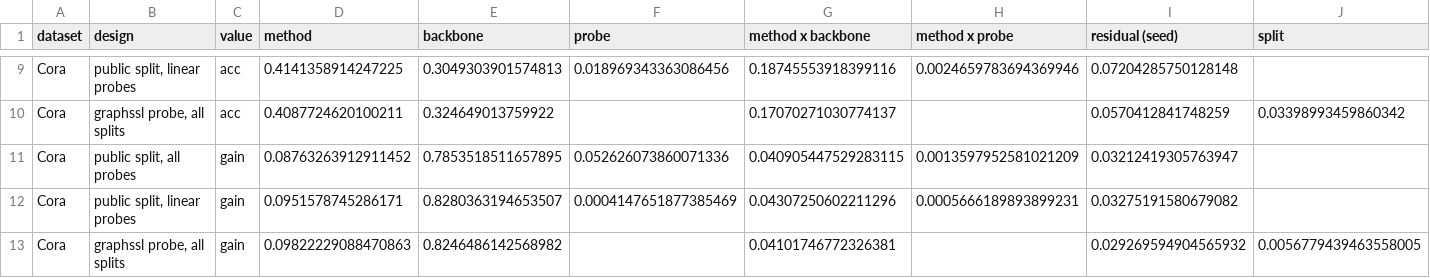
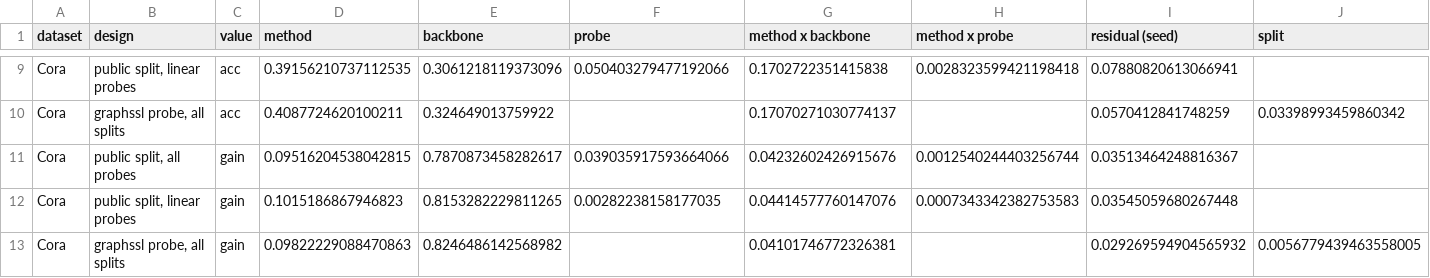
Before and after one commit to Simocop7/graphssl, a CSV file: benchmarks/paper/analysis/variance_shares.csv, drawn as a sheet; only a part is shown, gaps mark what is left out; the diff covers the shown part only; the diff names each change by its address in the sheet, - before the commit and + after, or states it on an @@ line.

```diff
--- a/benchmarks/paper/analysis/variance_shares.csv
+++ b/benchmarks/paper/analysis/variance_shares.csv
-D9 (method): 0.4141358914247225
+D9 (method): 0.39156210737112535
-E9 (backbone): 0.3049303901574813
+E9 (backbone): 0.3061218119373096
-F9 (probe): 0.018969343363086456
+F9 (probe): 0.050403279477192066
-G9 (method x backbone): 0.18745553918399116
+G9 (method x backbone): 0.1702722351415838
-H9 (method x probe): 0.0024659783694369946
+H9 (method x probe): 0.0028323599421198418
-I9 (residual (seed)): 0.07204285750128148
+I9 (residual (seed)): 0.07880820613066941
-D11 (method): 0.08763263912911452
+D11 (method): 0.09516204538042815
-E11 (backbone): 0.7853518511657895
+E11 (backbone): 0.7870873458282617
-F11 (probe): 0.052626073860071336
+F11 (probe): 0.039035917593664066
-G11 (method x backbone): 0.040905447529283115
+G11 (method x backbone): 0.04232602426915676
-H11 (method x probe): 0.0013597952581021209
+H11 (method x probe): 0.0012540244403256744
-I11 (residual (seed)): 0.03212419305763947
+I11 (residual (seed)): 0.03513464248816367
-D12 (method): 0.0951578745286171
+D12 (method): 0.1015186867946823
-E12 (backbone): 0.8280363194653507
+E12 (backbone): 0.8153282229811265
-F12 (probe): 0.0004147651877385469
+F12 (probe): 0.00282238158177035
-G12 (method x backbone): 0.04307250602211296
+G12 (method x backbone): 0.04414577760147076
-H12 (method x probe): 0.0005666189893899231
+H12 (method x probe): 0.0007343342382753583
-I12 (residual (seed)): 0.03275191580679082
+I12 (residual (seed)): 0.03545059680267448
```
Also changed, not shown: 30 edited cells elsewhere in this file, benchmarks/paper/analysis/gains_by_probe.csv, benchmarks/paper/analysis/kendall_tau.csv, 21 other files.
